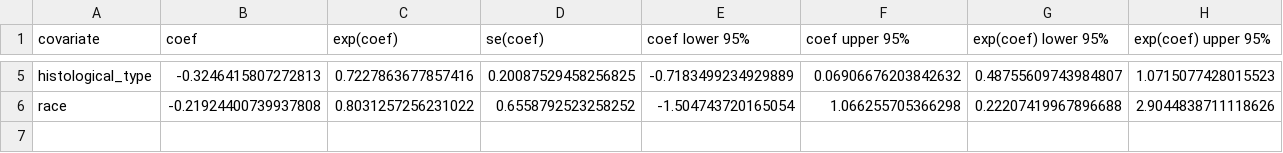
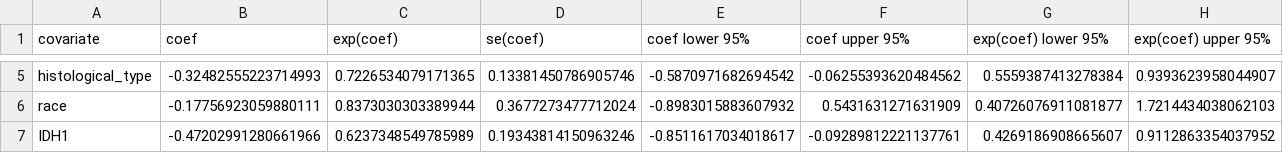
Before and after one commit to uhatikus/Bioinformatics, a CSV file: coxph/result.csv, drawn as a sheet; only a part is shown, gaps mark what is left out; rows hold the shown columns only; the diff covers the shown part only; the diff names each change by its address in the sheet, - before the commit and + after, or states it on an @@ line.

Commit message:
now coxph works

```diff
--- a/coxph/result.csv
+++ b/coxph/result.csv
-B5 (coef): -0.3246415807272813
+B5 (coef): -0.32482555223714993
-C5 (exp(coef)): 0.7227863677857416
+C5 (exp(coef)): 0.7226534079171365
-D5 (se(coef)): 0.20087529458256825
+D5 (se(coef)): 0.13381450786905746
-E5 (coef lower 95%): -0.7183499234929889
+E5 (coef lower 95%): -0.5870971682694542
-F5 (coef upper 95%): 0.06906676203842632
+F5 (coef upper 95%): -0.06255393620484562
-G5 (exp(coef) lower 95%): 0.48755609743984807
+G5 (exp(coef) lower 95%): 0.5559387413278384
-H5 (exp(coef) upper 95%): 1.0715077428015523
+H5 (exp(coef) upper 95%): 0.9393623958044907
-B6 (coef): -0.21924400739937808
+B6 (coef): -0.17756923059880111
-C6 (exp(coef)): 0.8031257256231022
+C6 (exp(coef)): 0.8373030303389944
-D6 (se(coef)): 0.6558792523258252
+D6 (se(coef)): 0.3677273477712024
-E6 (coef lower 95%): -1.504743720165054
+E6 (coef lower 95%): -0.8983015883607932
-F6 (coef upper 95%): 1.066255705366298
+F6 (coef upper 95%): 0.5431631271631909
-G6 (exp(coef) lower 95%): 0.22207419967896688
+G6 (exp(coef) lower 95%): 0.40726076911081877
-H6 (exp(coef) upper 95%): 2.9044838711118626
+H6 (exp(coef) upper 95%): 1.7214434038062103
+row 7: IDH1 | -0.47202991280661966 | 0.6237348549785989 | 0.19343814150963246 | -0.8511617034018617 | -0.09289812221137761 | 0.4269186908665607 | 0.9112863354037952
```
Also changed, not shown: 36 edited cells elsewhere in this file, 6 other files.
